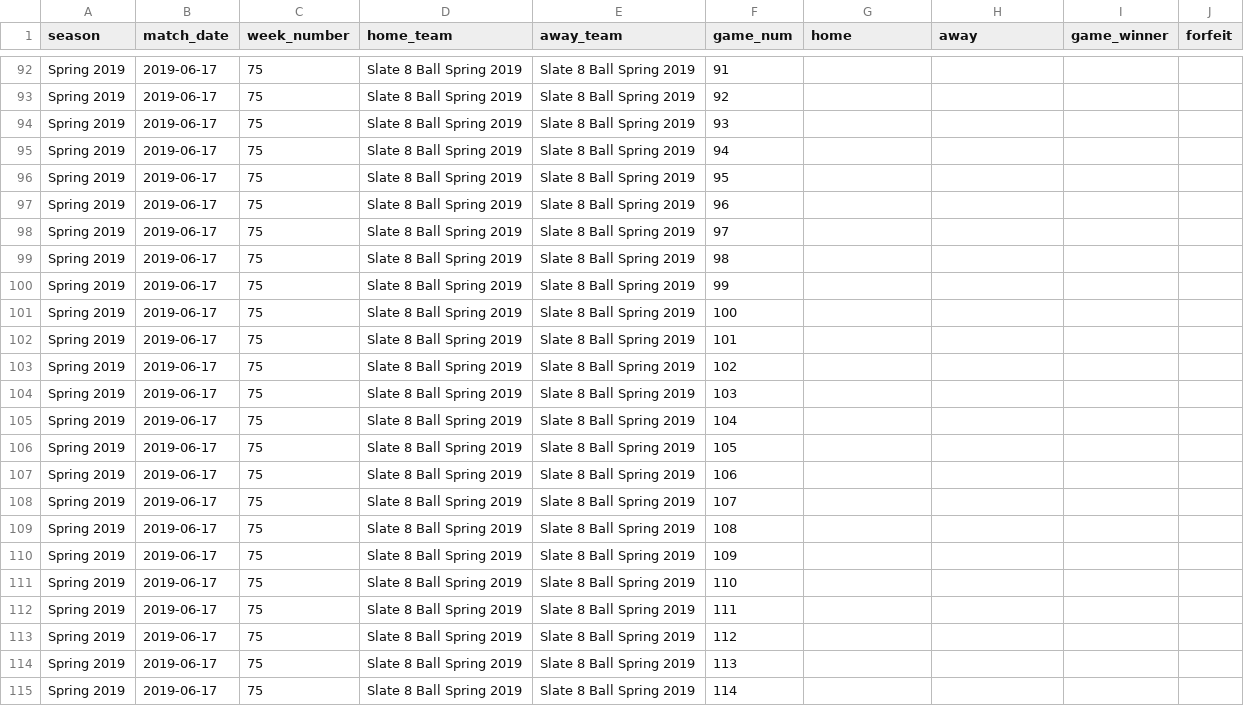
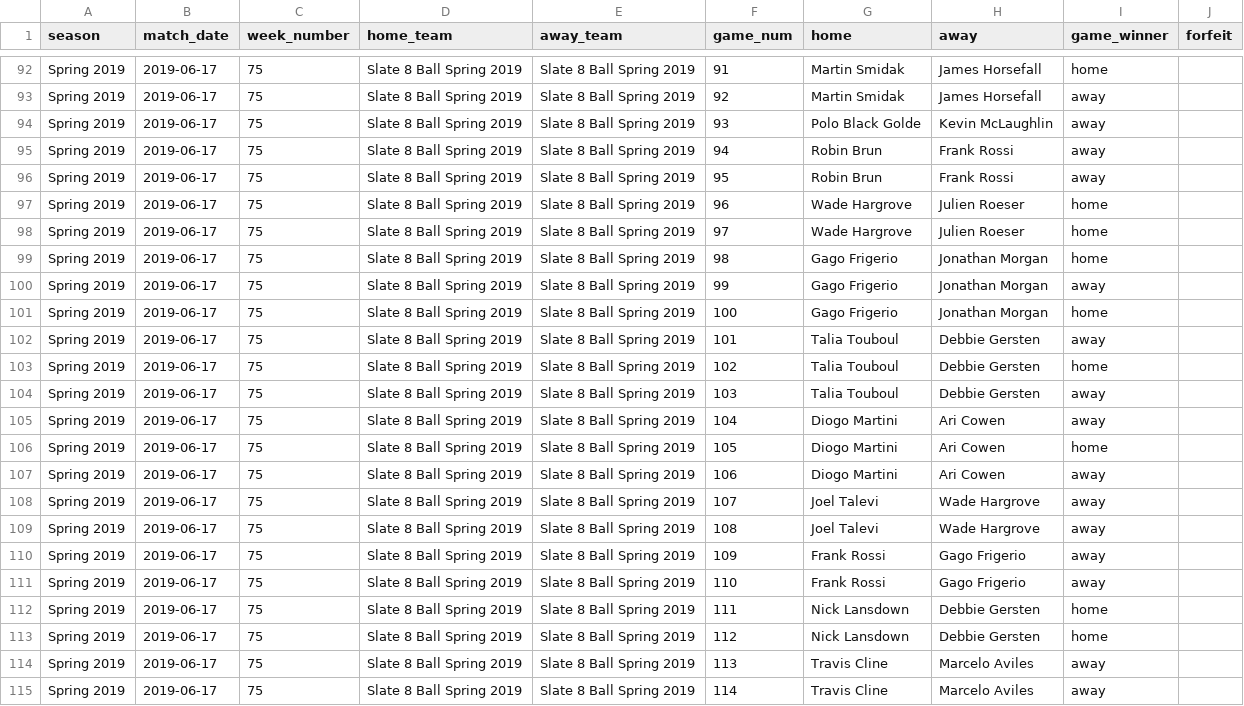
Before and after one commit to sperry304/sfpa_ratings, a CSV file: tournaments/spring2019_slate8ball.csv, drawn as a sheet; only a part is shown, gaps mark what is left out; the diff covers the shown part only; the diff names each change by its address in the sheet, - before the commit and + after, or states it on an @@ line.

```diff
--- a/tournaments/spring2019_slate8ball.csv
+++ b/tournaments/spring2019_slate8ball.csv
-G92:G93 (home): (empty)
+G92:G93 (home): Martin Smidak
-H92:H93 (away): (empty)
+H92:H93 (away): James Horsefall
-I92 (game_winner): (empty)
+I92 (game_winner): home
-I93:I96 (game_winner): (empty)
+I93:I96 (game_winner): away
-G94 (home): (empty)
+G94 (home): Polo Black Golde
-H94 (away): (empty)
+H94 (away): Kevin McLaughlin
-G95:G96 (home): (empty)
+G95:G96 (home): Robin Brun
-H95:H96 (away): (empty)
+H95:H96 (away): Frank Rossi
-G97:G98 (home): (empty)
+G97:G98 (home): Wade Hargrove
-H97:H98 (away): (empty)
+H97:H98 (away): Julien Roeser
-I97:I99 (game_winner): (empty)
+I97:I99 (game_winner): home
-G99:G101 (home): (empty)
+G99:G101 (home): Gago Frigerio
-H99:H101 (away): (empty)
+H99:H101 (away): Jonathan Morgan
-I100 (game_winner): (empty)
+I100 (game_winner): away
-I101 (game_winner): (empty)
+I101 (game_winner): home
-G102:G104 (home): (empty)
+G102:G104 (home): Talia Touboul
-H102:H104 (away): (empty)
+H102:H104 (away): Debbie Gersten
-I102 (game_winner): (empty)
+I102 (game_winner): away
-I103 (game_winner): (empty)
+I103 (game_winner): home
-I104:I105 (game_winner): (empty)
+I104:I105 (game_winner): away
-G105:G107 (home): (empty)
+G105:G107 (home): Diogo Martini
-H105:H107 (away): (empty)
+H105:H107 (away): Ari Cowen
-I106 (game_winner): (empty)
+I106 (game_winner): home
-I107:I111 (game_winner): (empty)
+I107:I111 (game_winner): away
-G108:G109 (home): (empty)
+G108:G109 (home): Joel Talevi
-H108:H109 (away): (empty)
+H108:H109 (away): Wade Hargrove
-G110:G111 (home): (empty)
+G110:G111 (home): Frank Rossi
-H110:H111 (away): (empty)
+H110:H111 (away): Gago Frigerio
-G112:G113 (home): (empty)
+G112:G113 (home): Nick Lansdown
-H112:H113 (away): (empty)
+H112:H113 (away): Debbie Gersten
-I112:I113 (game_winner): (empty)
+I112:I113 (game_winner): home
-G114:G115 (home): (empty)
+G114:G115 (home): Travis Cline
-H114:H115 (away): (empty)
+H114:H115 (away): Marcelo Aviles
-I114:I115 (game_winner): (empty)
+I114:I115 (game_winner): away
```
Also changed, not shown: 78 edited cells elsewhere in this file.
